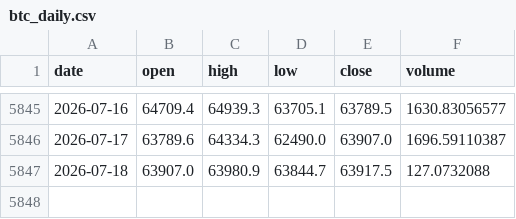
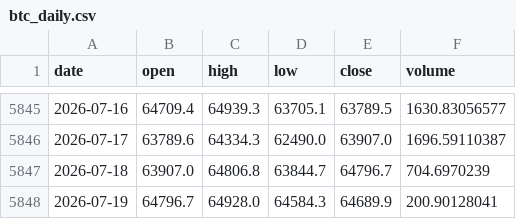
Before and after one commit to trendyiptv-a11y/Coeziv, a CSV file: data/btc_daily.csv, drawn as a sheet; only a part is shown, gaps mark what is left out.

```diff
--- a/data/btc_daily.csv
+++ b/data/btc_daily.csv
@@ -5846,2 +5846,3 @@ date,open,high,low,close,volume
 2026-07-17,63789.6,64334.3,62490.0,63907.0,1696.59110387
-2026-07-18,63907.0,63980.9,63844.7,63917.5,127.0732088
+2026-07-18,63907.0,64806.8,63844.7,64796.7,704.6970239
+2026-07-19,64796.7,64928.0,64584.3,64689.9,200.90128041
```
